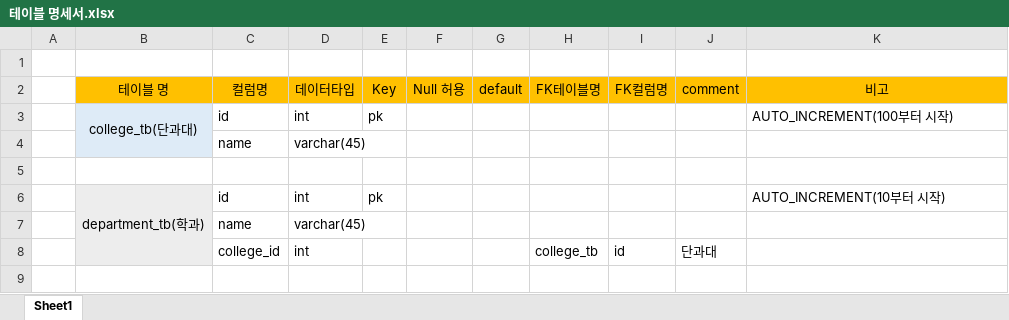
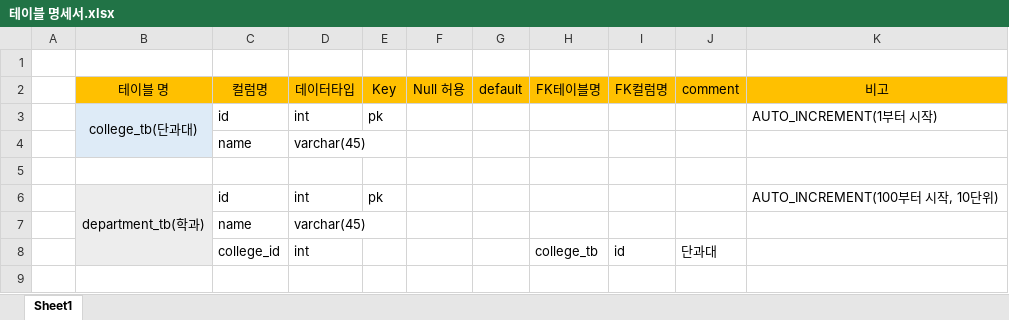
Before and after one commit to mnuw2626/Academic-management-PJ, an Excel workbook: image/테이블 명세서.xlsx, sheet Sheet1, drawn as a sheet; only a part is shown; values as stored, in another font and other column widths than the file's, no borders; the diff names each change by its address in the sheet, - before the commit and + after, or states it on an @@ line.

```diff
--- a/image/테이블 명세서.xlsx (sheet Sheet1)
+++ b/image/테이블 명세서.xlsx (sheet Sheet1)
-K3 (비고): AUTO_INCREMENT(100부터 시작)
+K3 (비고): AUTO_INCREMENT(1부터 시작)
-K6 (비고): AUTO_INCREMENT(10부터 시작)
+K6 (비고): AUTO_INCREMENT(100부터 시작, 10단위)
```
Also changed, not shown: 25 other files.
